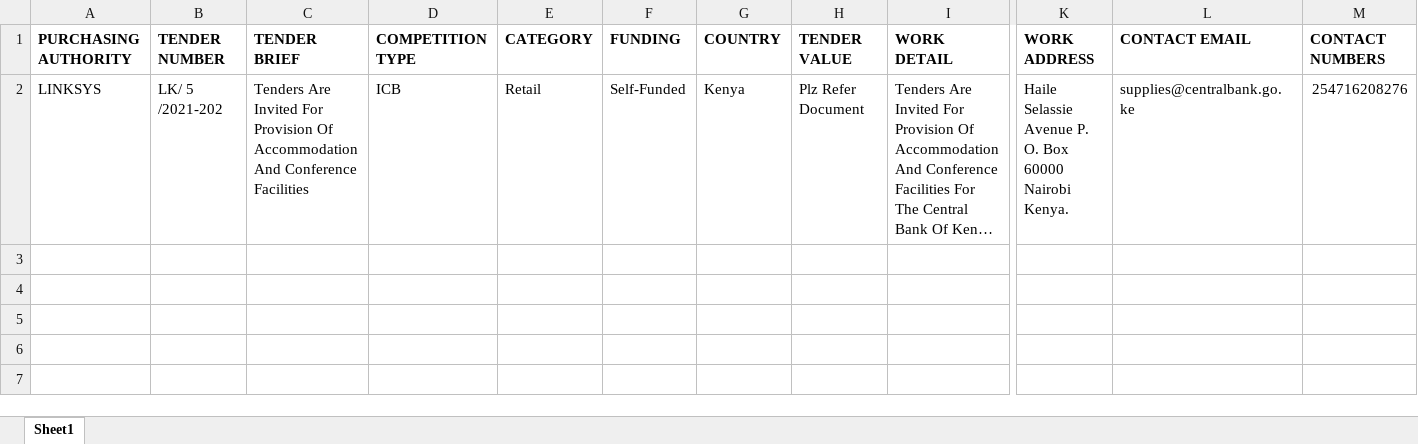
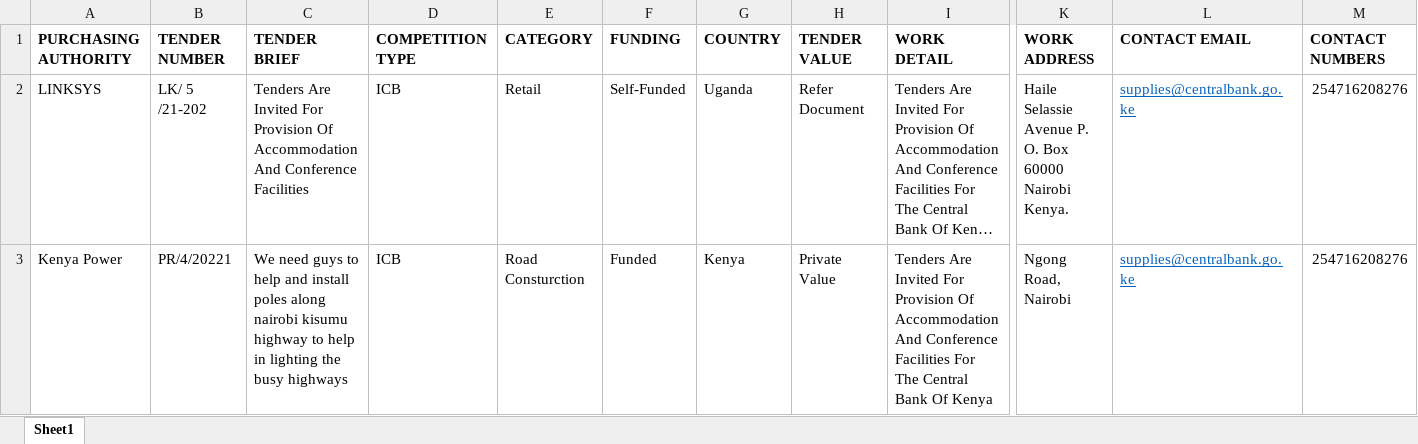
Before and after one commit to Konyuka/tenders, an Excel workbook: public/templates/upload_tenders.xlsx, sheet Sheet1, drawn as a sheet; only a part is shown, gaps mark what is left out; long unchanged cells end in …; values as stored, in another font and other column widths than the file's, no borders; rows hold the shown columns only; the diff names each change by its address in the sheet, - before the commit and + after, or states it on an @@ line.

```diff
--- a/public/templates/upload_tenders.xlsx (sheet Sheet1)
+++ b/public/templates/upload_tenders.xlsx (sheet Sheet1)
-B2 (TENDER NUMBER): LK/ 5 /2021-202
+B2 (TENDER NUMBER): LK/ 5 /21-202
-G2 (COUNTRY): Kenya
+G2 (COUNTRY): Uganda
-H2 (TENDER VALUE): Plz Refer Document
+H2 (TENDER VALUE): Refer Document
@@ L2 underline: off → on, text colour: black → #0563C1 @@
+row 3: Kenya Power | PR/4/20221 | We need guys to help and install poles along nairobi kisumu highway to help in lighting the busy highways | ICB | Road Consturction | Funded | Kenya | Private Value | Tenders Are Invited For Provision Of Accommodation And Conference Facilities For The Central Bank Of Kenya | Ngong Road, Nairobi | supplies@centralbank.go.ke | 254716208276
```
Also changed, not shown: 3 other files.
